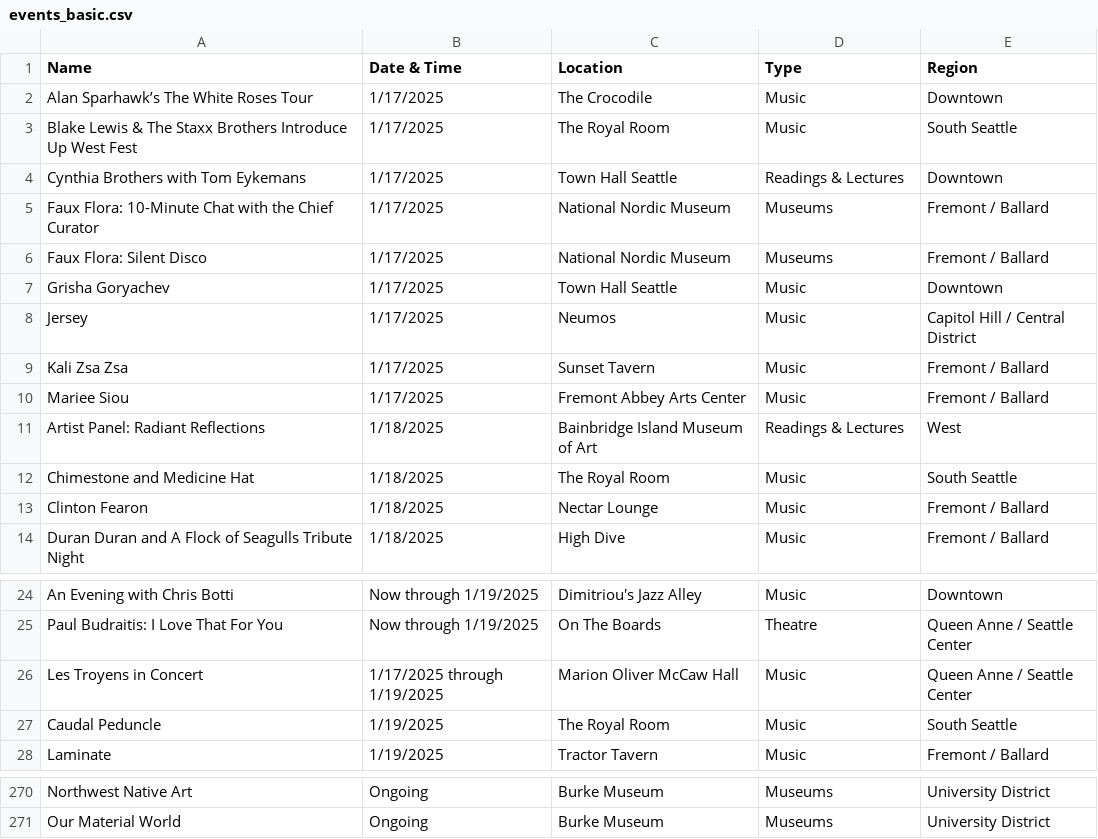
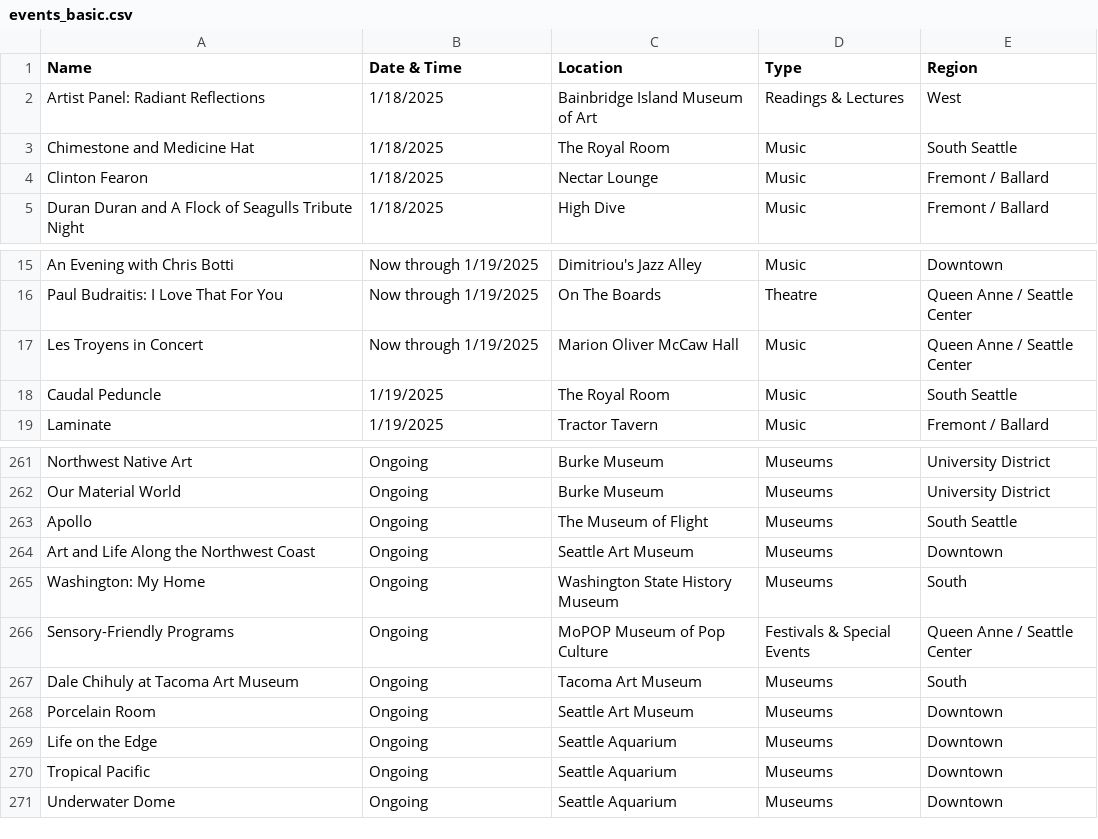
Before and after one commit to yeyfreya/TECHIN510_Lab4, a CSV file: events_basic.csv, drawn as a sheet; only a part is shown, gaps mark what is left out; the diff covers the shown part only.

```diff
--- a/events_basic.csv
+++ b/events_basic.csv
@@ -1,11 +1,2 @@
 Name,Date & Time,Location,Type,Region
-Alan Sparhawk’s The White Roses Tour,1/17/2025,The Crocodile,Music,Downtown
-Blake Lewis & The Staxx Brothers Introduce Up West Fest,1/17/2025,The Royal Room,Music,South Seattle
-Cynthia Brothers with Tom Eykemans,1/17/2025,Town Hall Seattle,Readings & Lectures,Downtown
-Faux Flora: 10-Minute Chat with the Chief Curator,1/17/2025,National Nordic Museum,Museums,Fremont / Ballard
-Faux Flora: Silent Disco,1/17/2025,National Nordic Museum,Museums,Fremont / Ballard
-Grisha Goryachev,1/17/2025,Town Hall Seattle,Music,Downtown
-Jersey,1/17/2025,Neumos,Music,Capitol Hill / Central District
-Kali Zsa Zsa,1/17/2025,Sunset Tavern,Music,Fremont / Ballard
-Mariee Siou,1/17/2025,Fremont Abbey Arts Center,Music,Fremont / Ballard
 Artist Panel: Radiant Reflections,1/18/2025,Bainbridge Island Museum of Art,Readings & Lectures,West
@@ -25,3 +16,3 @@ An Evening with Chris Botti,Now through 1/19/2025,Dimitriou's Jazz Alley,Music,D
 Paul Budraitis: I Love That For You,Now through 1/19/2025,On The Boards,Theatre,Queen Anne / Seattle Center
-Les Troyens in Concert,1/17/2025 through 1/19/2025,Marion Oliver McCaw Hall,Music,Queen Anne / Seattle Center
+Les Troyens in Concert,Now through 1/19/2025,Marion Oliver McCaw Hall,Music,Queen Anne / Seattle Center
 Caudal Peduncle,1/19/2025,The Royal Room,Music,South Seattle
@@ -271 +262,10 @@ Northwest Native Art,Ongoing,Burke Museum,Museums,University District
 Our Material World,Ongoing,Burke Museum,Museums,University District
+Apollo,Ongoing,The Museum of Flight,Museums,South Seattle
+Art and Life Along the Northwest Coast,Ongoing,Seattle Art Museum,Museums,Downtown
+Washington: My Home,Ongoing,Washington State History Museum,Museums,South
+Sensory-Friendly Programs,Ongoing,MoPOP Museum of Pop Culture,Festivals & Special Events,Queen Anne / Seattle Center
+Dale Chihuly at Tacoma Art Museum,Ongoing,Tacoma Art Museum,Museums,South
+Porcelain Room,Ongoing,Seattle Art Museum,Museums,Downtown
+Life on the Edge,Ongoing,Seattle Aquarium,Museums,Downtown
+Tropical Pacific,Ongoing,Seattle Aquarium,Museums,Downtown
+Underwater Dome,Ongoing,Seattle Aquarium,Museums,Downtown
```
Also changed, not shown: 1 edited cell elsewhere in this file, events.csv, events_latlon.csv.
